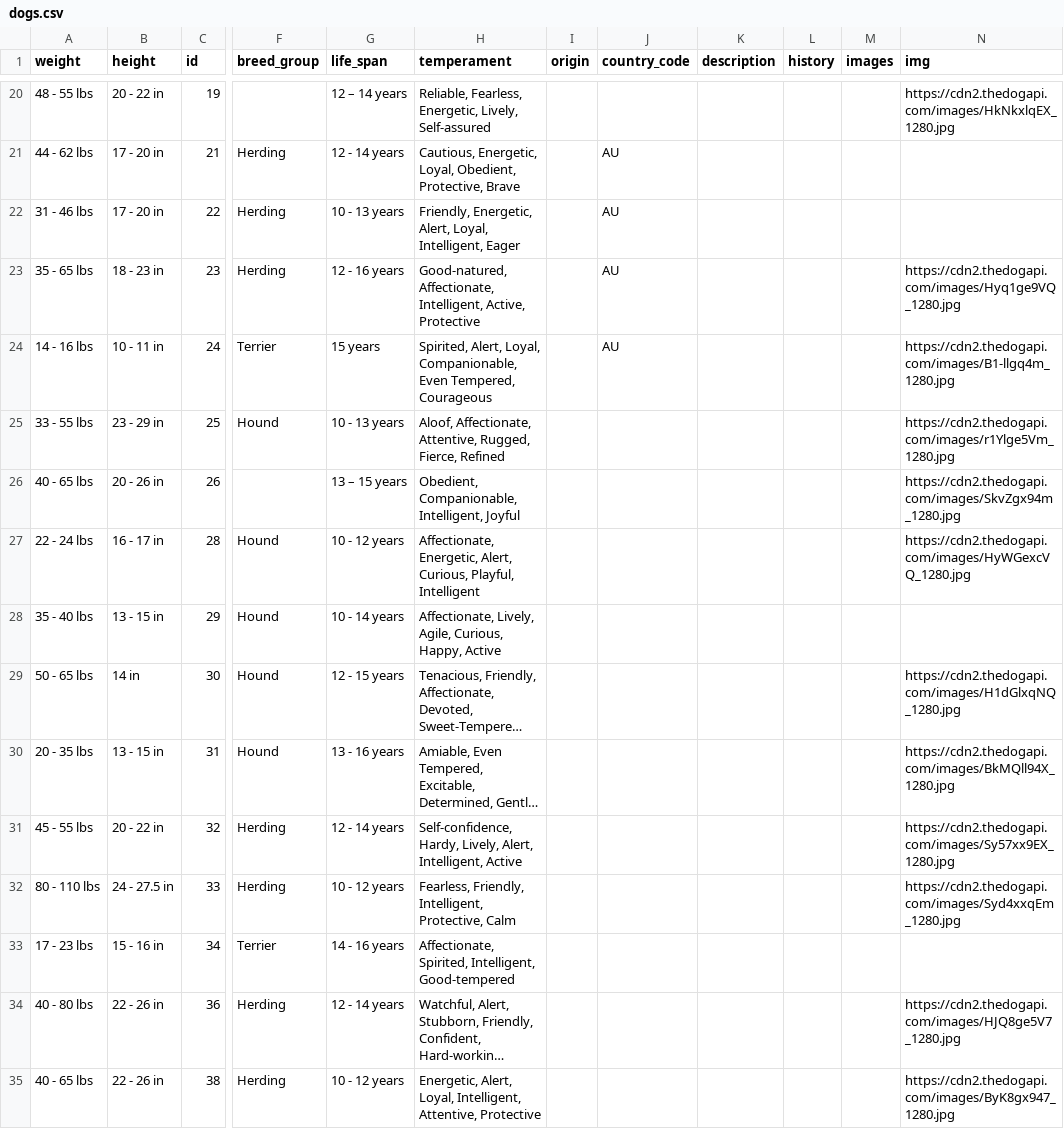
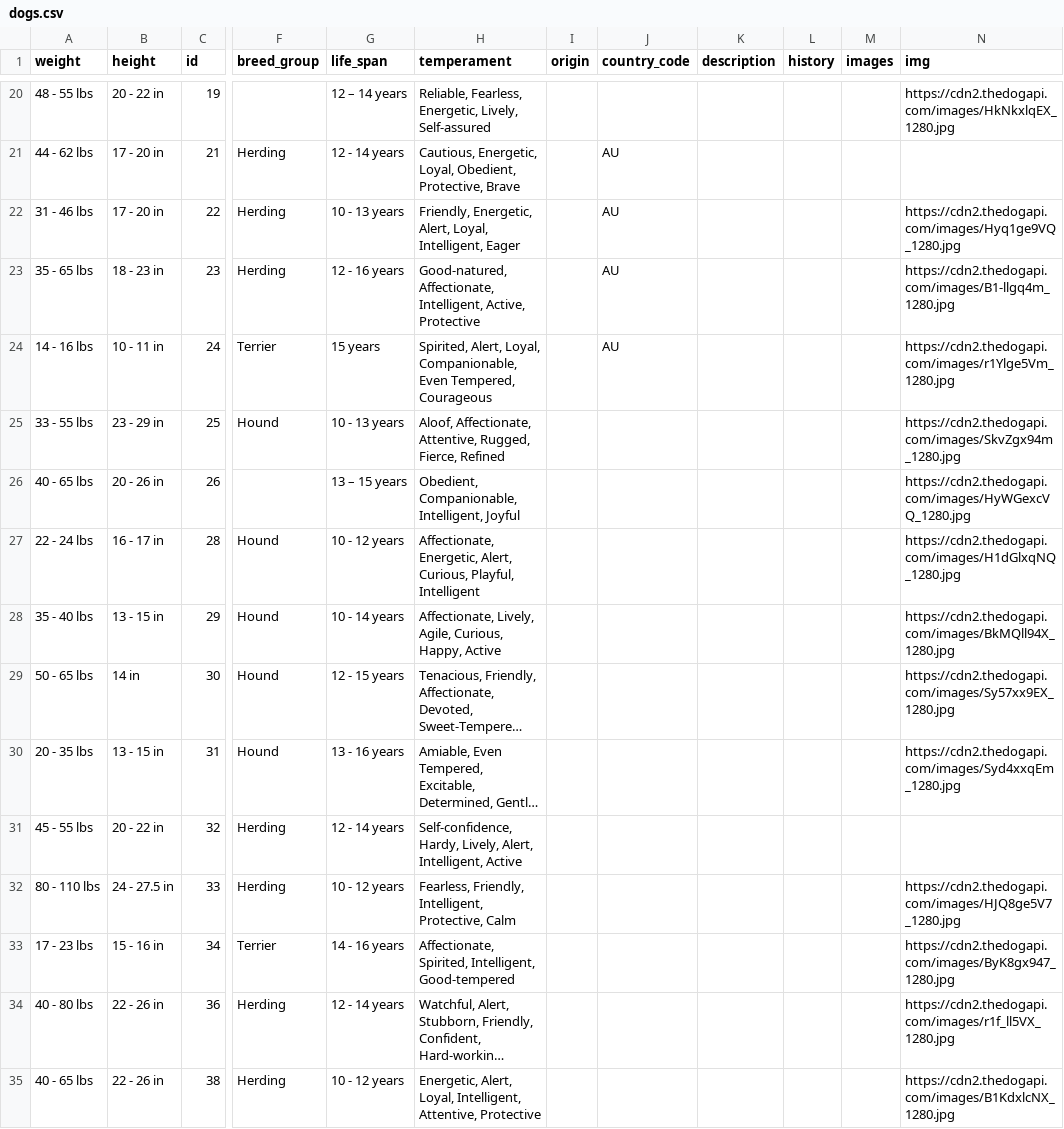
Before and after one commit to hapticPaper/allthedogs, a CSV file: dogs.csv, drawn as a sheet; only a part is shown, gaps mark what is left out; long unchanged cells end in …; the diff covers the shown part only; the diff names each change by its address in the sheet, - before the commit and + after, or states it on an @@ line.

Commit message:
fixed images

```diff
--- a/dogs.csv
+++ b/dogs.csv
-N22 (img): (empty)
+N22 (img): https://cdn2.thedogapi.com/images/Hyq1ge9VQ_1280.jpg
-N23 (img): https://cdn2.thedogapi.com/images/Hyq1ge9VQ_1280.jpg
+N23 (img): https://cdn2.thedogapi.com/images/B1-llgq4m_1280.jpg
-N24 (img): https://cdn2.thedogapi.com/images/B1-llgq4m_1280.jpg
+N24 (img): https://cdn2.thedogapi.com/images/r1Ylge5Vm_1280.jpg
-N25 (img): https://cdn2.thedogapi.com/images/r1Ylge5Vm_1280.jpg
+N25 (img): https://cdn2.thedogapi.com/images/SkvZgx94m_1280.jpg
-N26 (img): https://cdn2.thedogapi.com/images/SkvZgx94m_1280.jpg
+N26 (img): https://cdn2.thedogapi.com/images/HyWGexcVQ_1280.jpg
-N27 (img): https://cdn2.thedogapi.com/images/HyWGexcVQ_1280.jpg
+N27 (img): https://cdn2.thedogapi.com/images/H1dGlxqNQ_1280.jpg
-N28 (img): (empty)
+N28 (img): https://cdn2.thedogapi.com/images/BkMQll94X_1280.jpg
-N29 (img): https://cdn2.thedogapi.com/images/H1dGlxqNQ_1280.jpg
+N29 (img): https://cdn2.thedogapi.com/images/Sy57xx9EX_1280.jpg
-N30 (img): https://cdn2.thedogapi.com/images/BkMQll94X_1280.jpg
+N30 (img): https://cdn2.thedogapi.com/images/Syd4xxqEm_1280.jpg
-N31 (img): https://cdn2.thedogapi.com/images/Sy57xx9EX_1280.jpg
+N31 (img): (empty)
-N32 (img): https://cdn2.thedogapi.com/images/Syd4xxqEm_1280.jpg
+N32 (img): https://cdn2.thedogapi.com/images/HJQ8ge5V7_1280.jpg
-N33 (img): (empty)
+N33 (img): https://cdn2.thedogapi.com/images/ByK8gx947_1280.jpg
-N34 (img): https://cdn2.thedogapi.com/images/HJQ8ge5V7_1280.jpg
+N34 (img): https://cdn2.thedogapi.com/images/r1f_ll5VX_1280.jpg
-N35 (img): https://cdn2.thedogapi.com/images/ByK8gx947_1280.jpg
+N35 (img): https://cdn2.thedogapi.com/images/B1KdxlcNX_1280.jpg
```
Also changed, not shown: 148 edited cells elsewhere in this file, 3 other files.
